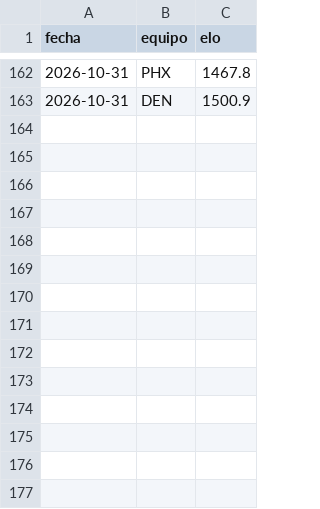
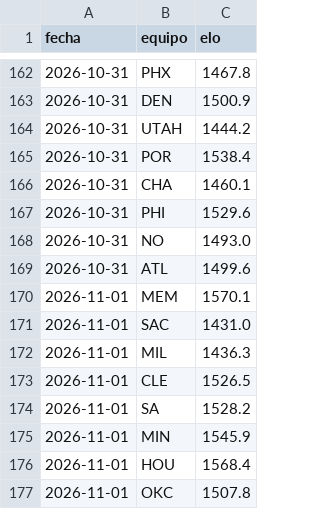
Before and after one commit to adridelpto/PreNBA, a CSV file: evolucion_elo.csv, drawn as a sheet; only a part is shown, gaps mark what is left out.

```diff
--- a/evolucion_elo.csv
+++ b/evolucion_elo.csv
@@ -163 +163,15 @@ fecha,equipo,elo
 2026-10-31,DEN,1500.9
+2026-10-31,UTAH,1444.2
+2026-10-31,POR,1538.4
+2026-10-31,CHA,1460.1
+2026-10-31,PHI,1529.6
+2026-10-31,NO,1493.0
+2026-10-31,ATL,1499.6
+2026-11-01,MEM,1570.1
+2026-11-01,SAC,1431.0
+2026-11-01,MIL,1436.3
+2026-11-01,CLE,1526.5
+2026-11-01,SA,1528.2
+2026-11-01,MIN,1545.9
+2026-11-01,HOU,1568.4
+2026-11-01,OKC,1507.8
```
Also changed, not shown: evolucion_predicciones.csv, historial_predicciones.csv, 5 other files.
